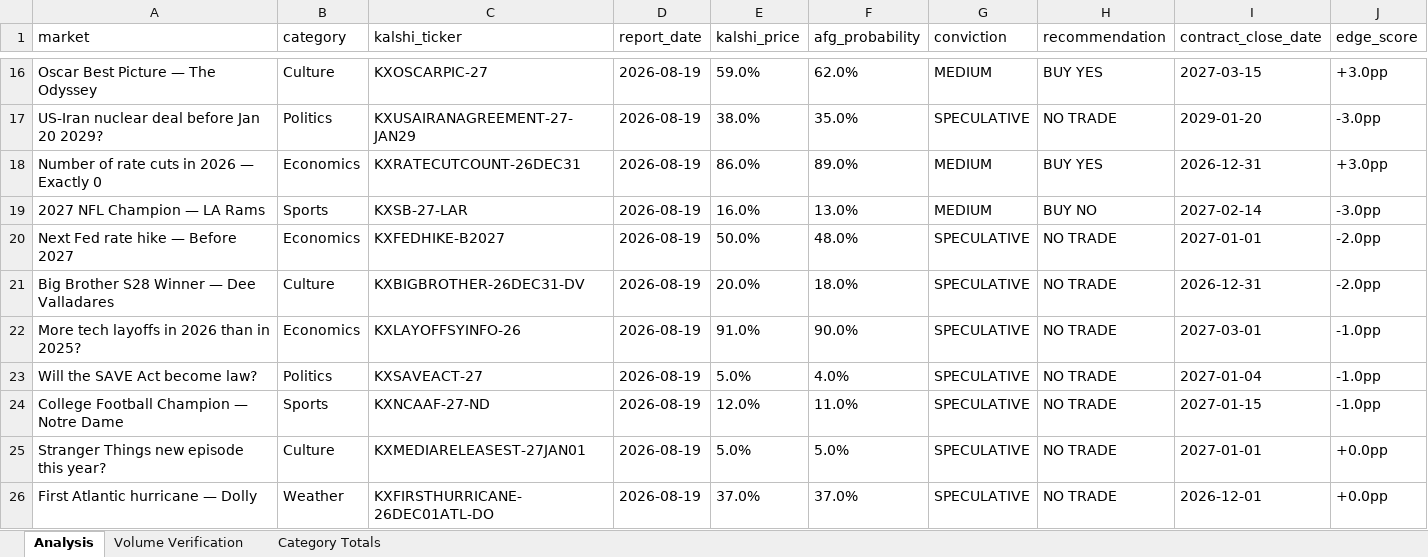
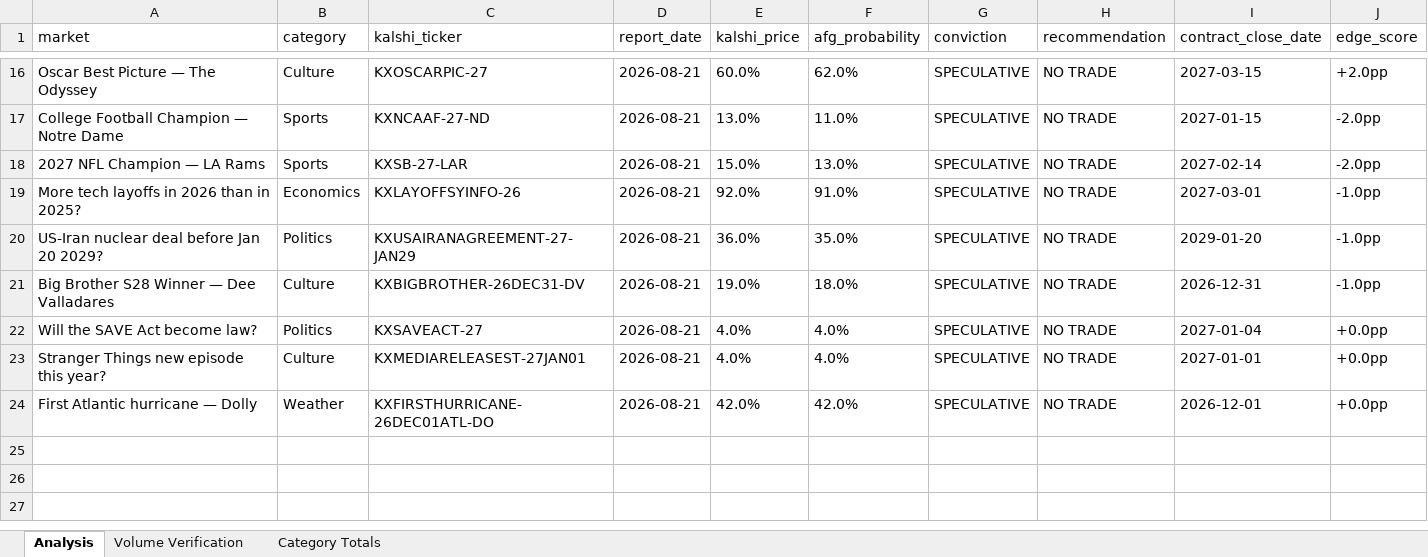
Before and after one commit to scowlfaceq02/afg-scorecard, an Excel workbook: data/final_report.xlsx, sheet Analysis, drawn as a sheet; only a part is shown, gaps mark what is left out; values as stored, in another font and other column widths than the file's, no borders; removed rows and columns are numbered as before the commit, all else as after; the diff covers the shown part only; the diff names each change by its address in the sheet, - before the commit and + after, or states it on an @@ line.

Commit message:
cycle update <date>

```diff
--- a/data/final_report.xlsx (sheet Analysis)
+++ b/data/final_report.xlsx (sheet Analysis)
-D16 (report_date): 2026-08-19
+D16 (report_date): 2026-08-21
-E16 (kalshi_price): 59.0%
+E16 (kalshi_price): 60.0%
-G16 (conviction): MEDIUM
+G16 (conviction): SPECULATIVE
-H16 (recommendation): BUY YES
+H16 (recommendation): NO TRADE
-J16 (edge_score): +3.0pp
+J16 (edge_score): +2.0pp
+row 17: College Football Champion — Notre Dame | Sports | KXNCAAF-27-ND | 2026-08-21 | 13.0% | 11.0% | SPECULATIVE | NO TRADE | 2027-01-15 | -2.0pp
+row 18: 2027 NFL Champion — LA Rams | Sports | KXSB-27-LAR | 2026-08-21 | 15.0% | 13.0% | SPECULATIVE | NO TRADE | 2027-02-14 | -2.0pp
+row 19: More tech layoffs in 2026 than in 2025? | Economics | KXLAYOFFSYINFO-26 | 2026-08-21 | 92.0% | 91.0% | SPECULATIVE | NO TRADE | 2027-03-01 | -1.0pp
-D20 (report_date): 2026-08-19
+D20 (report_date): 2026-08-21
-E20 (kalshi_price): 38.0%
+E20 (kalshi_price): 36.0%
-J20 (edge_score): -3.0pp
+J20 (edge_score): -1.0pp
-row 18: Number of rate cuts in 2026 — Exactly 0 | Economics | KXRATECUTCOUNT-26DEC31 | 2026-08-19 | 86.0% | 89.0% | MEDIUM | BUY YES | 2026-12-31 | +3.0pp
-row 19: 2027 NFL Champion — LA Rams | Sports | KXSB-27-LAR | 2026-08-19 | 16.0% | 13.0% | MEDIUM | BUY NO | 2027-02-14 | -3.0pp
-row 20: Next Fed rate hike — Before 2027 | Economics | KXFEDHIKE-B2027 | 2026-08-19 | 50.0% | 48.0% | SPECULATIVE | NO TRADE | 2027-01-01 | -2.0pp
-D21 (report_date): 2026-08-19
+D21 (report_date): 2026-08-21
-E21 (kalshi_price): 20.0%
+E21 (kalshi_price): 19.0%
-J21 (edge_score): -2.0pp
+J21 (edge_score): -1.0pp
-row 22: More tech layoffs in 2026 than in 2025? | Economics | KXLAYOFFSYINFO-26 | 2026-08-19 | 91.0% | 90.0% | SPECULATIVE | NO TRADE | 2027-03-01 | -1.0pp
-D22 (report_date): 2026-08-19
+D22 (report_date): 2026-08-21
-E22 (kalshi_price): 5.0%
+E22 (kalshi_price): 4.0%
-J22 (edge_score): -1.0pp
+J22 (edge_score): +0.0pp
-row 24: College Football Champion — Notre Dame | Sports | KXNCAAF-27-ND | 2026-08-19 | 12.0% | 11.0% | SPECULATIVE | NO TRADE | 2027-01-15 | -1.0pp
-D23:D24 (report_date): 2026-08-19
+D23:D24 (report_date): 2026-08-21
-E23 (kalshi_price): 5.0%
+E23 (kalshi_price): 4.0%
-F23 (afg_probability): 5.0%
+F23 (afg_probability): 4.0%
-E24 (kalshi_price): 37.0%
+E24 (kalshi_price): 42.0%
-F24 (afg_probability): 37.0%
+F24 (afg_probability): 42.0%
```
Also changed, not shown: 6 added rows, 6 removed rows and 21 edited cells elsewhere in this sheet, 7 other files.
